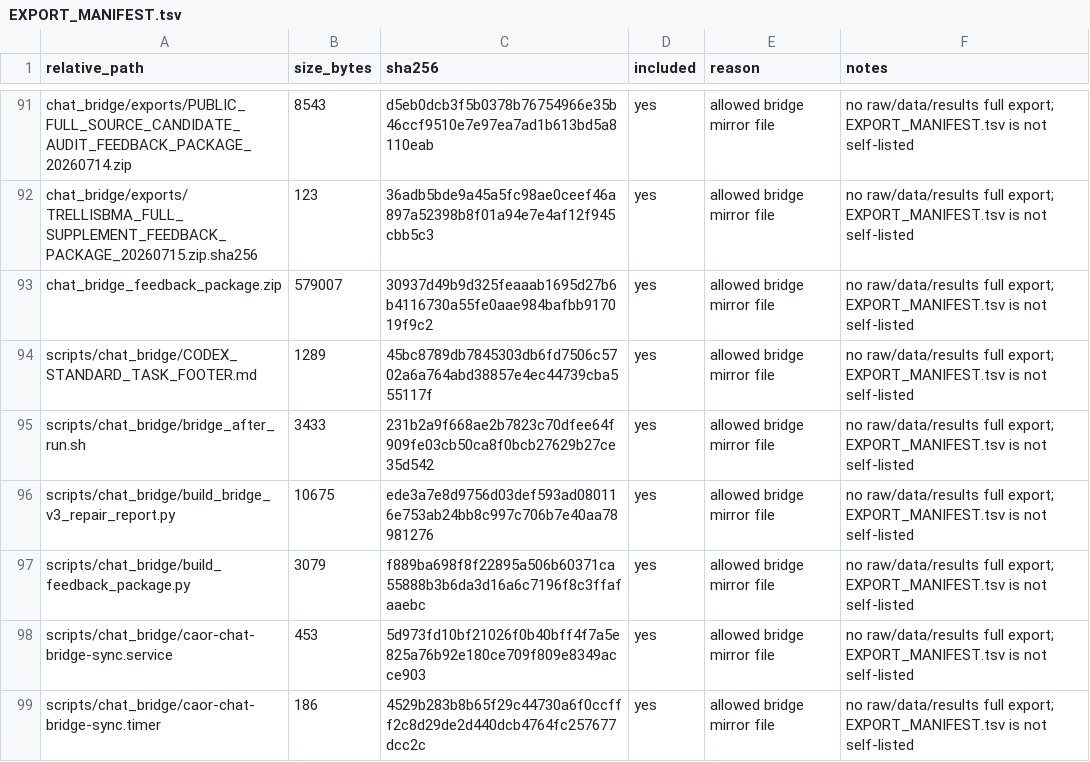
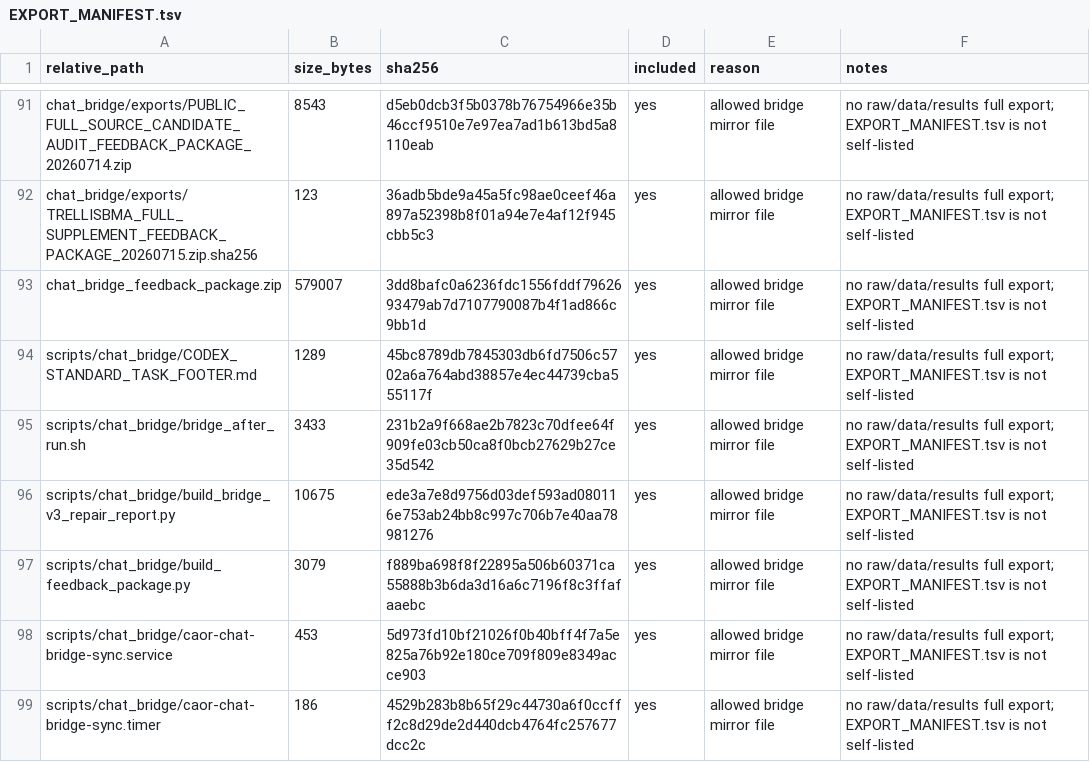
Before and after one commit to Jarvis5272/caor-chat-bridge, a TSV file: EXPORT_MANIFEST.tsv, drawn as a sheet; only a part is shown, gaps mark what is left out.

```diff
--- a/EXPORT_MANIFEST.tsv
+++ b/EXPORT_MANIFEST.tsv
@@ -92,3 +92,3 @@ chat_bridge/exports/PUBLIC_FULL_SOURCE_CANDIDATE_AUDIT_FEEDBACK_PACKAGE_20260714
 chat_bridge/exports/TRELLISBMA_FULL_SUPPLEMENT_FEEDBACK_PACKAGE_20260715.zip.sha256	123	36adb5bde9a45a5fc98ae0ceef46a897a52398b8f01a94e7e4af12f945cbb5c3	yes	allowed bridge mirror file	no raw/data/results full export; EXPORT_MANIFEST.tsv is not self-listed
-chat_bridge_feedback_package.zip	579007	30937d49b9d325feaaab1695d27b6b4116730a55fe0aae984bafbb917019f9c2	yes	allowed bridge mirror file	no raw/data/results full export; EXPORT_MANIFEST.tsv is not self-listed
+chat_bridge_feedback_package.zip	579007	3dd8bafc0a6236fdc1556fddf7962693479ab7d7107790087b4f1ad866c9bb1d	yes	allowed bridge mirror file	no raw/data/results full export; EXPORT_MANIFEST.tsv is not self-listed
 scripts/chat_bridge/CODEX_STANDARD_TASK_FOOTER.md	1289	45bc8789db7845303db6fd7506c5702a6a764abd38857e4ec44739cba555117f	yes	allowed bridge mirror file	no raw/data/results full export; EXPORT_MANIFEST.tsv is not self-listed
```
Also changed, not shown: 1 other file.
